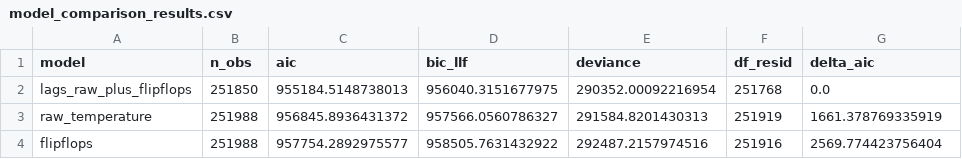
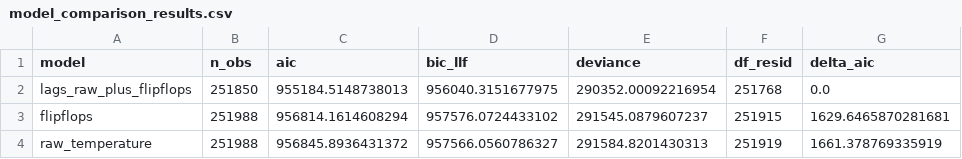
Before and after one commit to mihnea9923/MasterThesis, a CSV file: outputs/model_comparison_results.csv, drawn as a sheet.

```diff
--- a/outputs/model_comparison_results.csv
+++ b/outputs/model_comparison_results.csv
@@ -2,3 +2,3 @@ model,n_obs,aic,bic_llf,deviance,df_resid,delta_aic
 lags_raw_plus_flipflops,251850,955184.5148738013,956040.3151677975,290352.00092216954,251768,0.0
+flipflops,251988,956814.1614608294,957576.0724433102,291545.0879607237,251915,1629.6465870281681
 raw_temperature,251988,956845.8936431372,957566.0560786327,291584.8201430313,251919,1661.378769335919
-flipflops,251988,957754.2892975577,958505.7631432922,292487.2157974516,251916,2569.774423756404
```
Also changed, not shown: outputs/model_coefficients.csv, 1 other file.
